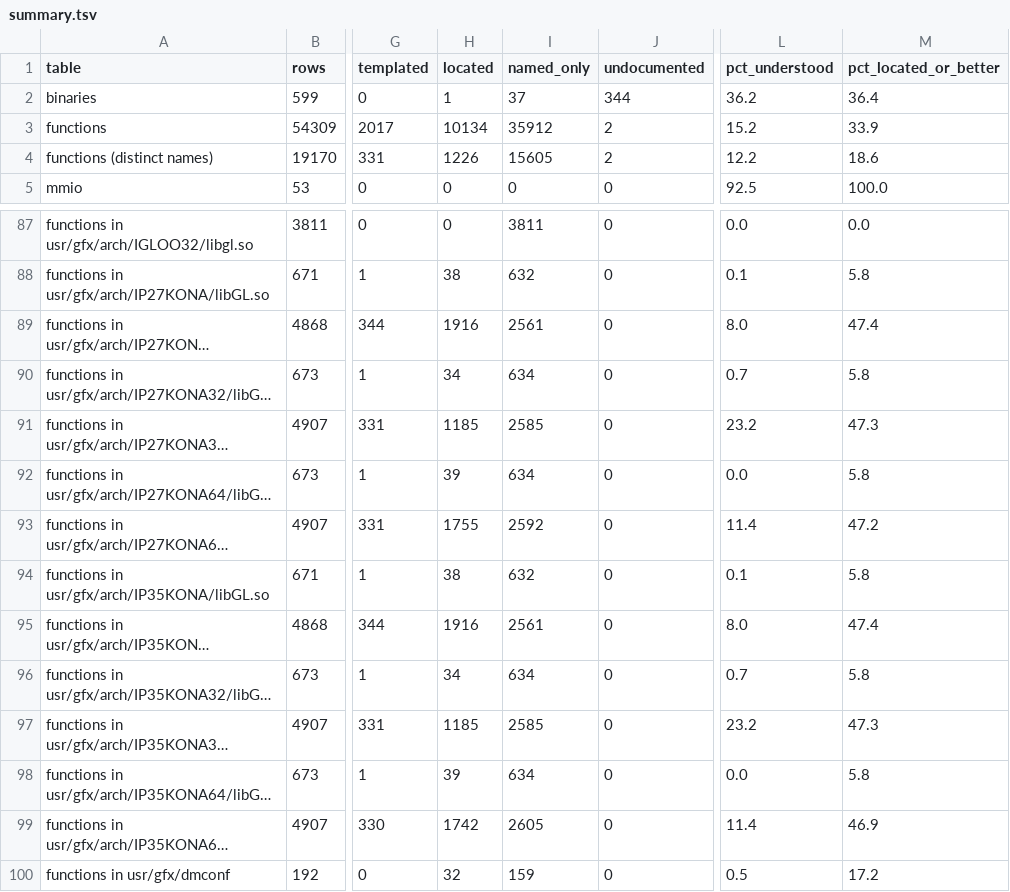
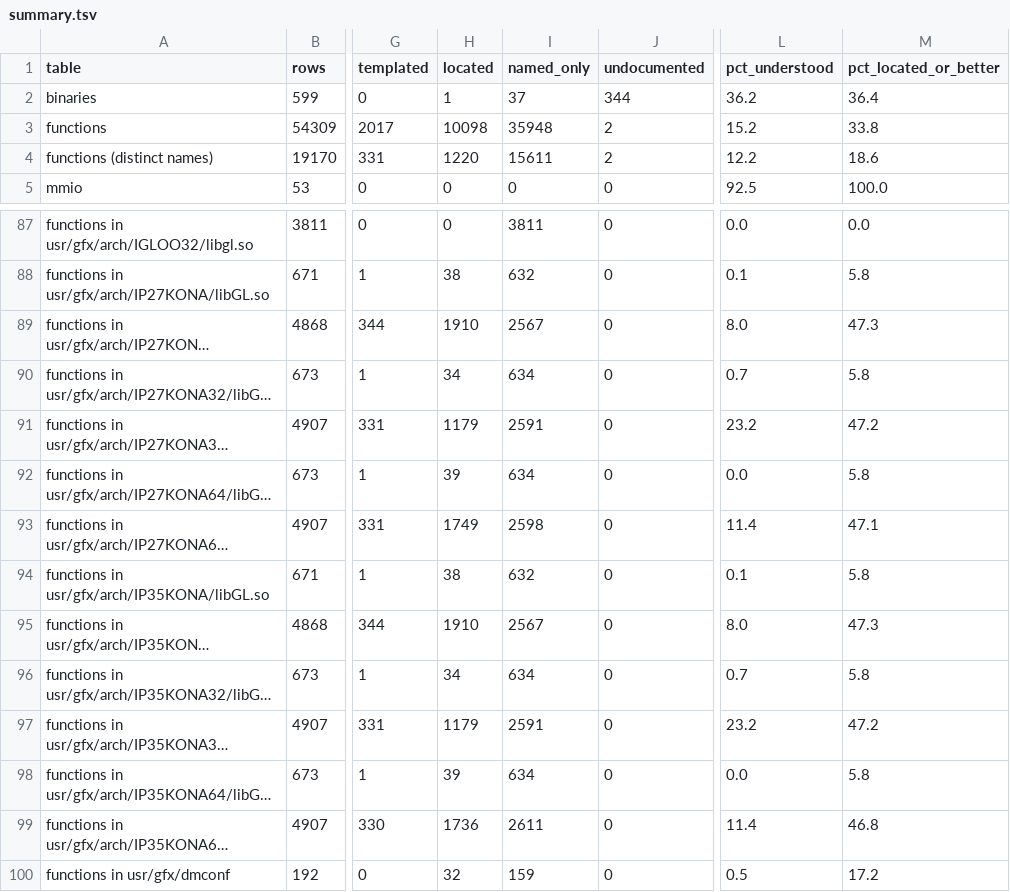
Before and after one commit to jamesbraid/kona, a TSV file: docs/inventory/summary.tsv, drawn as a sheet; only a part is shown, gaps mark what is left out; long unchanged cells end in …; the diff names each change by its address in the sheet, - before the commit and + after, or states it on an @@ line.

Commit message:
docs: confirm an unpublished source file sample-implementation entries 106-120 against the public body
Mark the fifteen original 32-bit entries from EvalCoord1f to FillMap1f Established after reading each body in full, naming their context offsets and callees. This build computes the EvalPoint steps before the index test, as the public body does, and unrolls the FillMap1f copy by four, unlike the N32 build.

```diff
--- a/docs/inventory/summary.tsv
+++ b/docs/inventory/summary.tsv
-H3 (located): 10134
+H3 (located): 10098
-I3 (named_only): 35912
+I3 (named_only): 35948
-M3 (pct_located_or_better): 33.9
+M3 (pct_located_or_better): 33.8
-H4 (located): 1226
+H4 (located): 1220
-I4 (named_only): 15605
+I4 (named_only): 15611
-H89 (located): 1916
+H89 (located): 1910
-I89 (named_only): 2561
+I89 (named_only): 2567
-M89 (pct_located_or_better): 47.4
+M89 (pct_located_or_better): 47.3
-H91 (located): 1185
+H91 (located): 1179
-I91 (named_only): 2585
+I91 (named_only): 2591
-M91 (pct_located_or_better): 47.3
+M91 (pct_located_or_better): 47.2
-H93 (located): 1755
+H93 (located): 1749
-I93 (named_only): 2592
+I93 (named_only): 2598
-M93 (pct_located_or_better): 47.2
+M93 (pct_located_or_better): 47.1
-H95 (located): 1916
+H95 (located): 1910
-I95 (named_only): 2561
+I95 (named_only): 2567
-M95 (pct_located_or_better): 47.4
+M95 (pct_located_or_better): 47.3
-H97 (located): 1185
+H97 (located): 1179
-I97 (named_only): 2585
+I97 (named_only): 2591
-M97 (pct_located_or_better): 47.3
+M97 (pct_located_or_better): 47.2
-H99 (located): 1742
+H99 (located): 1736
-I99 (named_only): 2605
+I99 (named_only): 2611
-M99 (pct_located_or_better): 46.9
+M99 (pct_located_or_better): 46.8
```
Also changed, not shown: 3 other files.
